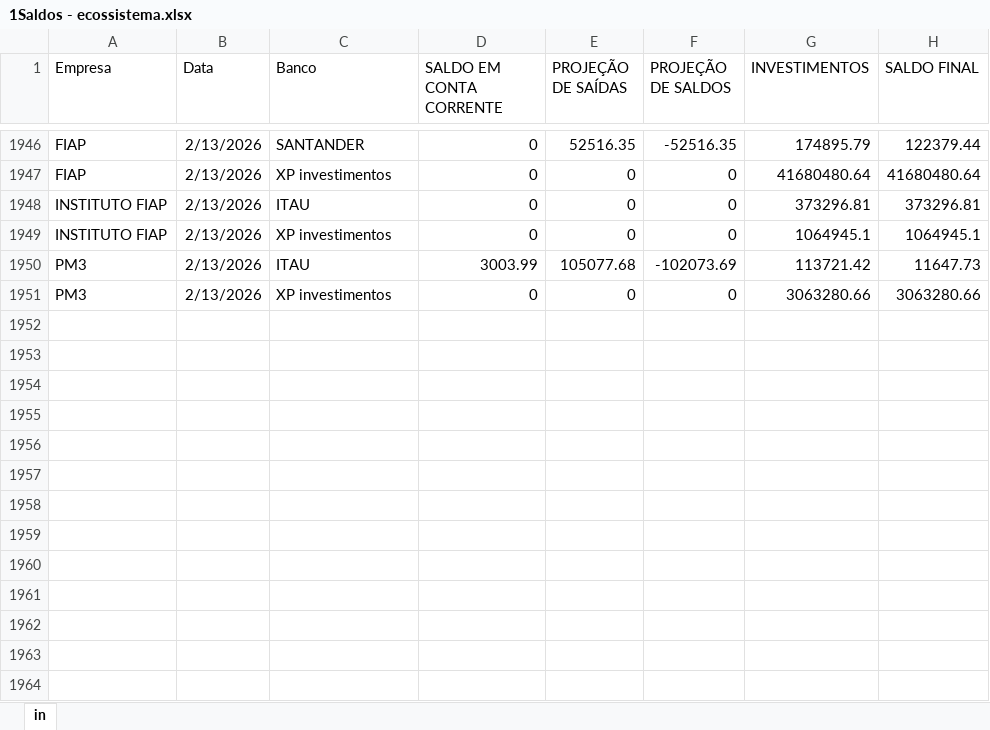
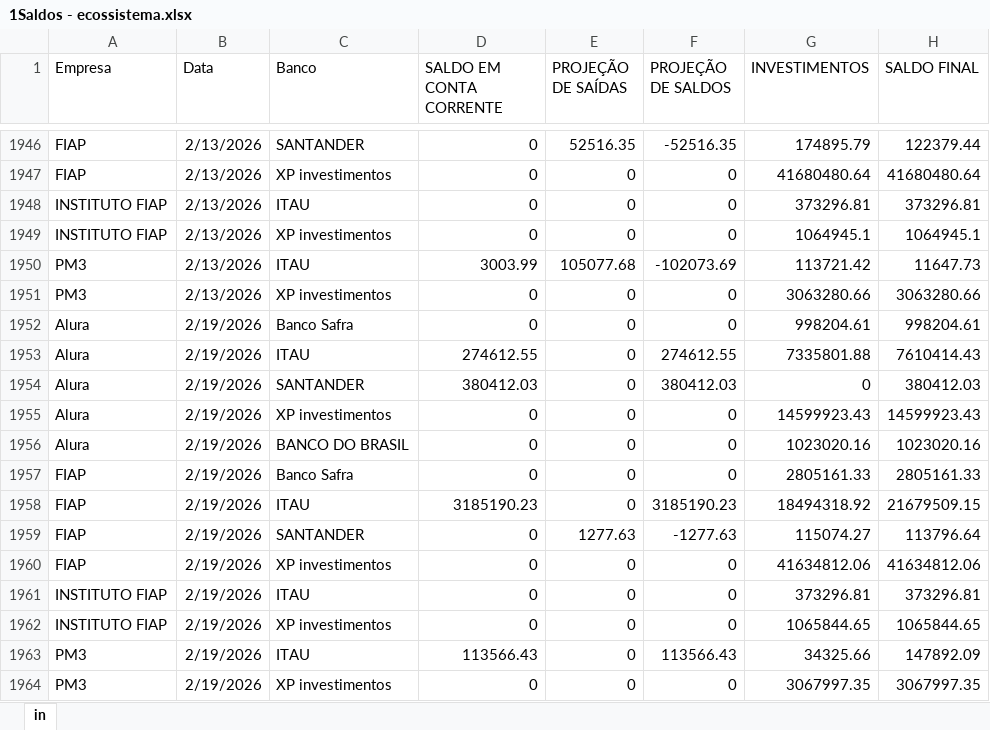
Before and after one commit to jomacrist0/Book-Financeiro, an Excel workbook: data/1Saldos - ecossistema.xlsx, sheet in, drawn as a sheet; only a part is shown, gaps mark what is left out; values as stored, in another font and other column widths than the file's, no borders; the diff names each change by its address in the sheet, - before the commit and + after, or states it on an @@ line.

Commit message:
Add files via upload

```diff
--- a/data/1Saldos - ecossistema.xlsx (sheet in)
+++ b/data/1Saldos - ecossistema.xlsx (sheet in)
+row 1952: Alura | 2/19/2026 | Banco Safra | 0 | 0 | 0 | 998204.61 | 998204.61
+row 1953: Alura | 2/19/2026 | ITAU | 274612.55 | 0 | 274612.55 | 7335801.88 | 7610414.43
+row 1954: Alura | 2/19/2026 | SANTANDER | 380412.03 | 0 | 380412.03 | 0 | 380412.03
+row 1955: Alura | 2/19/2026 | XP investimentos | 0 | 0 | 0 | 14599923.43 | 14599923.43
+row 1956: Alura | 2/19/2026 | BANCO DO BRASIL | 0 | 0 | 0 | 1023020.16 | 1023020.16
+row 1957: FIAP | 2/19/2026 | Banco Safra | 0 | 0 | 0 | 2805161.33 | 2805161.33
+row 1958: FIAP | 2/19/2026 | ITAU | 3185190.23 | 0 | 3185190.23 | 18494318.92 | 21679509.15
+row 1959: FIAP | 2/19/2026 | SANTANDER | 0 | 1277.63 | -1277.63 | 115074.27 | 113796.64
+row 1960: FIAP | 2/19/2026 | XP investimentos | 0 | 0 | 0 | 41634812.06 | 41634812.06
+row 1961: INSTITUTO FIAP | 2/19/2026 | ITAU | 0 | 0 | 0 | 373296.81 | 373296.81
+row 1962: INSTITUTO FIAP | 2/19/2026 | XP investimentos | 0 | 0 | 0 | 1065844.65 | 1065844.65
+row 1963: PM3 | 2/19/2026 | ITAU | 113566.43 | 0 | 113566.43 | 34325.66 | 147892.09
+row 1964: PM3 | 2/19/2026 | XP investimentos | 0 | 0 | 0 | 3067997.35 | 3067997.35
```
